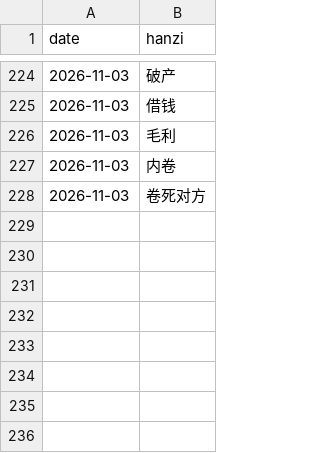
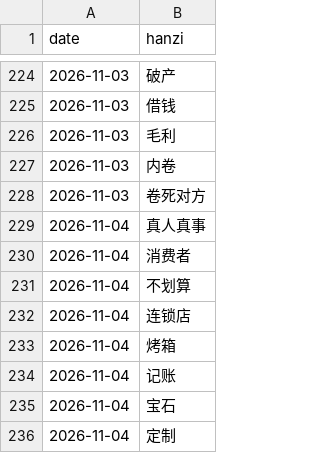
Before and after one commit to KianAhi/mandarin-news-podcast, a CSV file: exposures.csv, drawn as a sheet; only a part is shown, gaps mark what is left out.

```diff
--- a/exposures.csv
+++ b/exposures.csv
@@ -228 +228,9 @@ date,hanzi
 2026-11-03,卷死对方
+2026-11-04,真人真事
+2026-11-04,消费者
+2026-11-04,不划算
+2026-11-04,连锁店
+2026-11-04,烤箱
+2026-11-04,记账
+2026-11-04,宝石
+2026-11-04,定制
```
Also changed, not shown: 5 other files.
